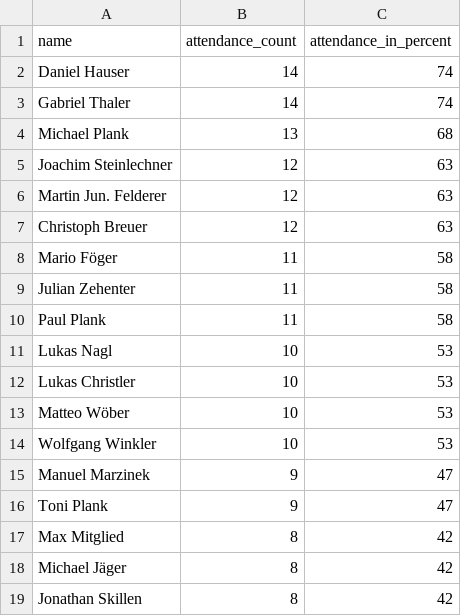
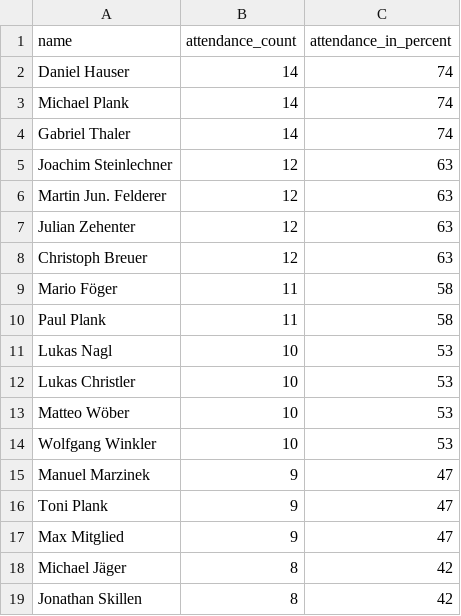
Before and after one commit to dugi42/hct.github.io, a CSV file: public/attendance_report.csv, drawn as a sheet; only a part is shown.

```diff
--- a/public/attendance_report.csv
+++ b/public/attendance_report.csv
@@ -2,9 +2,9 @@ name,attendance_count,attendance_in_percent
 Daniel Hauser,14,74
+Michael Plank,14,74
 Gabriel Thaler,14,74
-Michael Plank,13,68
 Joachim Steinlechner,12,63
 Martin Jun. Felderer,12,63
+Julian Zehenter,12,63
 Christoph Breuer,12,63
 Mario Föger,11,58
-Julian Zehenter,11,58
 Paul Plank,11,58
@@ -16,3 +16,3 @@ Manuel Marzinek,9,47
 Toni Plank,9,47
-Max Mitglied,8,42
+Max Mitglied,9,47
 Michael Jäger,8,42
```
